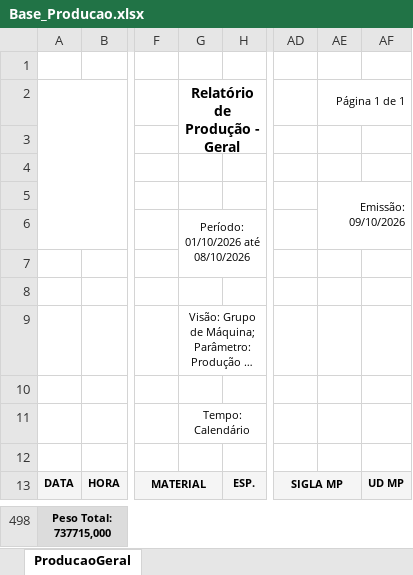
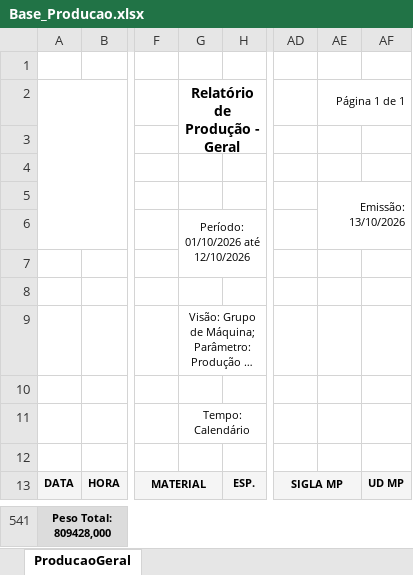
Before and after one commit to lucasnscts/Diario_producao_TRs, an Excel workbook: Base_Producao.xlsx, sheet ProducaoGeral, drawn as a sheet; only a part is shown, gaps mark what is left out; long unchanged cells end in …; values as stored, in another font and other column widths than the file's, no borders; charts and pictures not drawn; addresses are those after the commit; the diff covers the shown part only; the diff names each change by its address in the sheet, - before the commit and + after, or states it on an @@ line.

```diff
--- a/Base_Producao.xlsx (sheet ProducaoGeral)
+++ b/Base_Producao.xlsx (sheet ProducaoGeral)
-AE5: Emissão: 09/10/2026
+AE5: Emissão: 13/10/2026
-G6: Período: 01/10/2026 até 08/10/2026
+G6: Período: 01/10/2026 até 12/10/2026
-A541: Peso Total: 737715,000
+A541: Peso Total: 809428,000
```
Also changed, not shown: 43 added rows elsewhere in this sheet, Base_Interrupcoes.xlsx.
